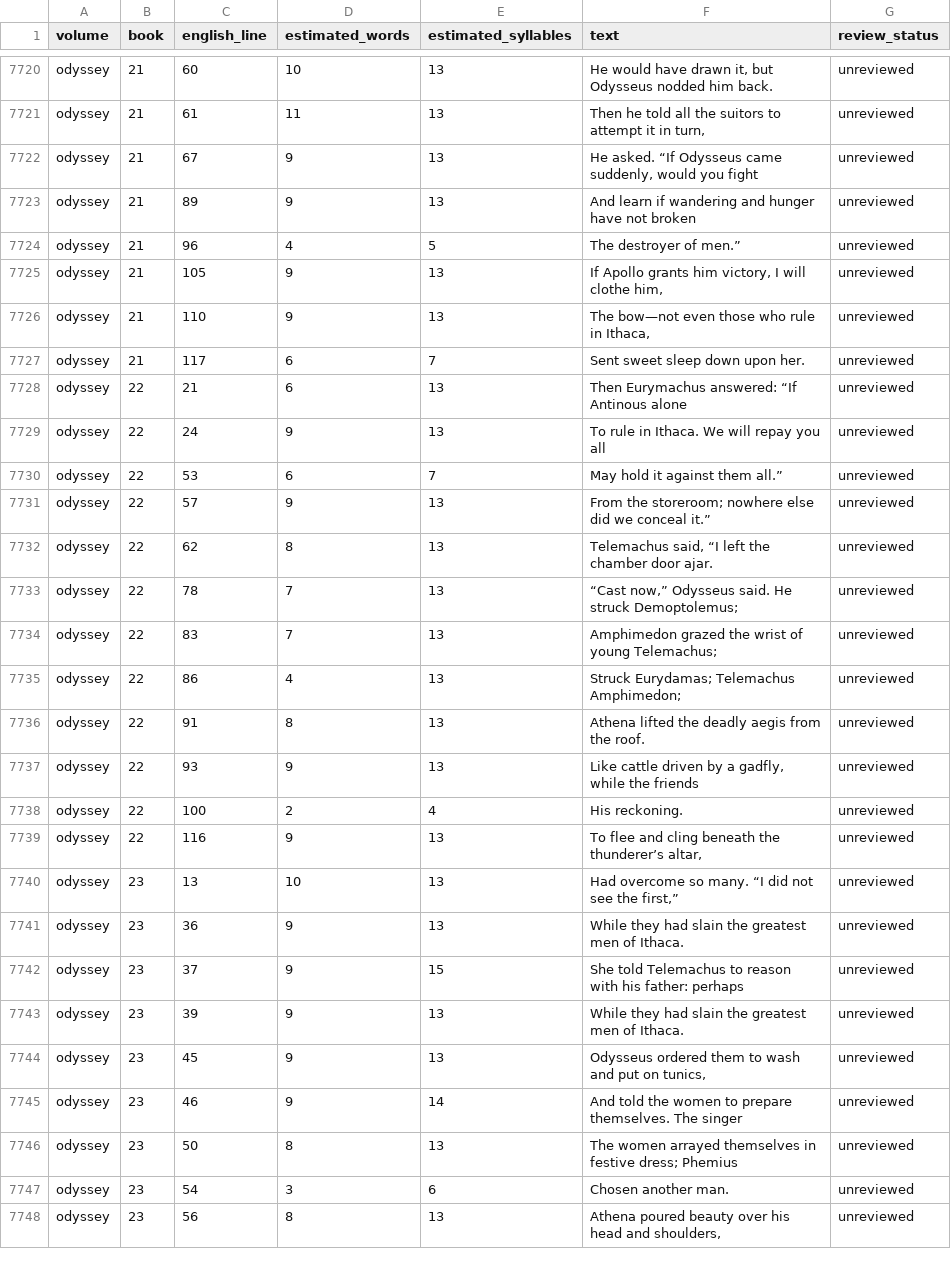
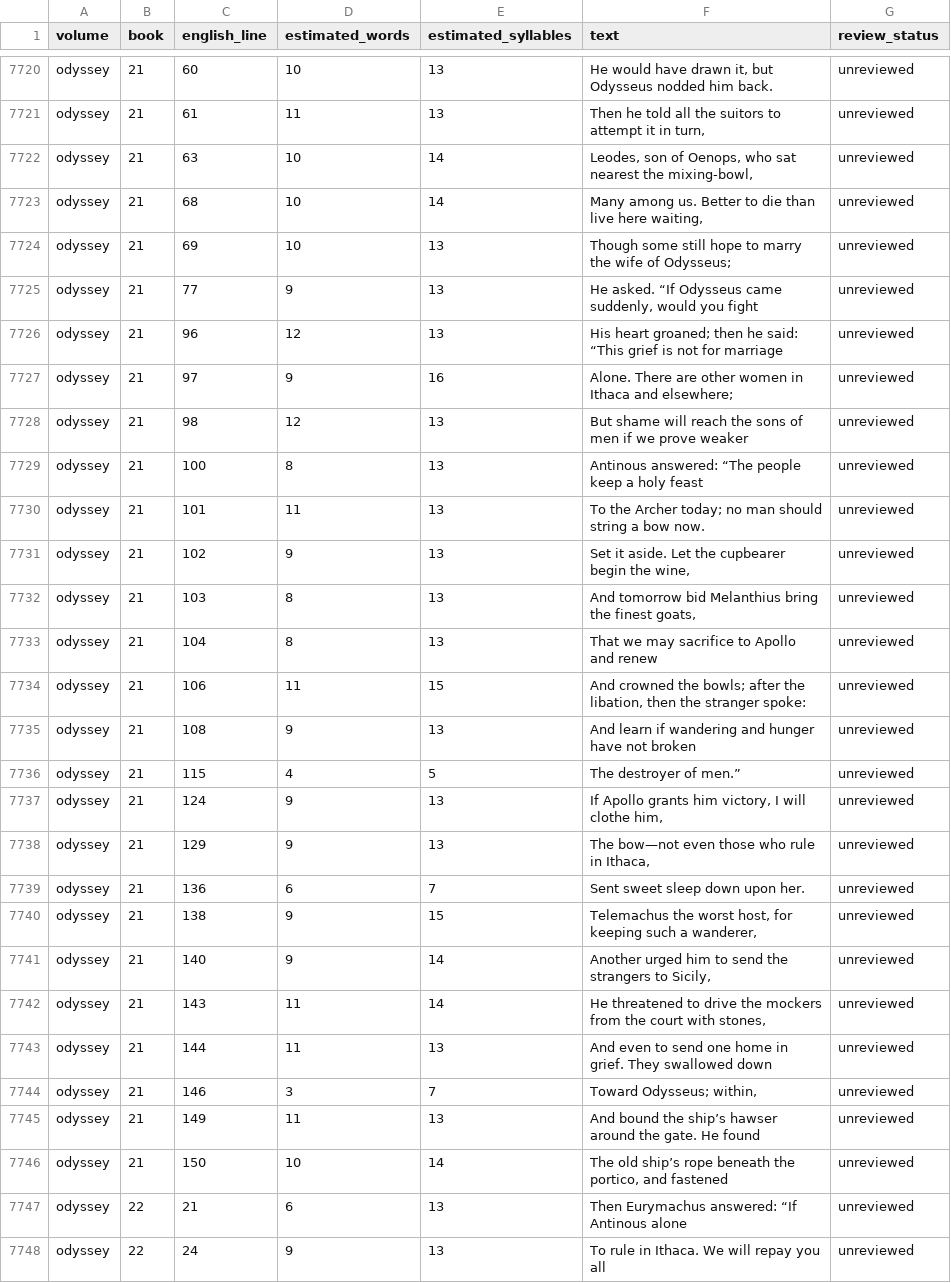
Before and after one commit to CastaliaInstitute/inq-homer-blake, a CSV file: text/meter-outliers.csv, drawn as a sheet; only a part is shown, gaps mark what is left out; the shorter side is filled out with more unchanged rows.

Commit message:
restore Odyssey Book 21 bow contest

```diff
--- a/text/meter-outliers.csv
+++ b/text/meter-outliers.csv
@@ -7721,8 +7721,27 @@ odyssey,21,60,10,13,"He would have drawn it, but Odysseus nodded him back.",unre
 odyssey,21,61,11,13,"Then he told all the suitors to attempt it in turn,",unreviewed
-odyssey,21,67,9,13,"He asked. “If Odysseus came suddenly, would you fight",unreviewed
-odyssey,21,89,9,13,And learn if wandering and hunger have not broken,unreviewed
-odyssey,21,96,4,5,The destroyer of men.”,unreviewed
-odyssey,21,105,9,13,"If Apollo grants him victory, I will clothe him,",unreviewed
-odyssey,21,110,9,13,"The bow—not even those who rule in Ithaca,",unreviewed
-odyssey,21,117,6,7,Sent sweet sleep down upon her.,unreviewed
+odyssey,21,63,10,14,"Leodes, son of Oenops, who sat nearest the mixing-bowl,",unreviewed
+odyssey,21,68,10,14,"Many among us. Better to die than live here waiting,",unreviewed
+odyssey,21,69,10,13,Though some still hope to marry the wife of Odysseus;,unreviewed
+odyssey,21,77,9,13,"He asked. “If Odysseus came suddenly, would you fight",unreviewed
+odyssey,21,96,12,13,His heart groaned; then he said: “This grief is not for marriage,unreviewed
+odyssey,21,97,9,16,Alone. There are other women in Ithaca and elsewhere;,unreviewed
+odyssey,21,98,12,13,But shame will reach the sons of men if we prove weaker,unreviewed
+odyssey,21,100,8,13,Antinous answered: “The people keep a holy feast,unreviewed
+odyssey,21,101,11,13,To the Archer today; no man should string a bow now.,unreviewed
+odyssey,21,102,9,13,"Set it aside. Let the cupbearer begin the wine,",unreviewed
+odyssey,21,103,8,13,"And tomorrow bid Melanthius bring the finest goats,",unreviewed
+odyssey,21,104,8,13,That we may sacrifice to Apollo and renew,unreviewed
+odyssey,21,106,11,15,"And crowned the bowls; after the libation, then the stranger spoke:",unreviewed
+odyssey,21,108,9,13,And learn if wandering and hunger have not broken,unreviewed
+odyssey,21,115,4,5,The destroyer of men.”,unreviewed
+odyssey,21,124,9,13,"If Apollo grants him victory, I will clothe him,",unreviewed
+odyssey,21,129,9,13,"The bow—not even those who rule in Ithaca,",unreviewed
+odyssey,21,136,6,7,Sent sweet sleep down upon her.,unreviewed
+odyssey,21,138,9,15,"Telemachus the worst host, for keeping such a wanderer,",unreviewed
+odyssey,21,140,9,14,"Another urged him to send the strangers to Sicily,",unreviewed
+odyssey,21,143,11,14,"He threatened to drive the mockers from the court with stones,",unreviewed
+odyssey,21,144,11,13,And even to send one home in grief. They swallowed down,unreviewed
+odyssey,21,146,3,7,"Toward Odysseus; within,",unreviewed
+odyssey,21,149,11,13,And bound the ship’s hawser around the gate. He found,unreviewed
+odyssey,21,150,10,14,"The old ship’s rope beneath the portico, and fastened",unreviewed
 odyssey,22,21,6,13,Then Eurymachus answered: “If Antinous alone,unreviewed
```
Also changed, not shown: design/architecture-page-map.csv, design/volume-proof-book-starts.csv, 16 other files.
